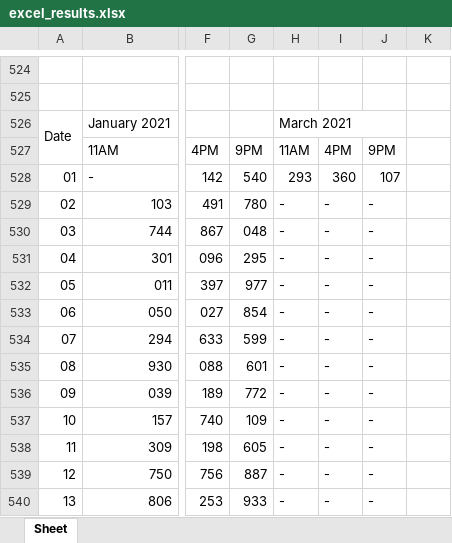
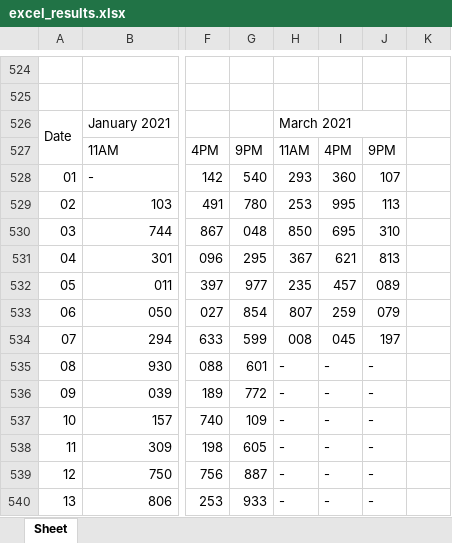
Before and after one commit to jsuci/gidapp, an Excel workbook: swertres/excel_results.xlsx, sheet Sheet, drawn as a sheet; only a part is shown, gaps mark what is left out; values as stored, in another font and other column widths than the file's, no cell formats; the diff names each change by its address in the sheet, - before the commit and + after, or states it on an @@ line.

Commit message:
update results

```diff
--- a/swertres/excel_results.xlsx (sheet Sheet)
+++ b/swertres/excel_results.xlsx (sheet Sheet)
-H529: -
+H529: 253
-I529: -
+I529: 995
-J529: -
+J529: 113
-H530: -
+H530: 850
-I530: -
+I530: 695
-J530: -
+J530: 310
-H531: -
+H531: 367
-I531: -
+I531: 621
-J531: -
+J531: 813
-H532: -
+H532: 235
-I532: -
+I532: 457
-J532: -
+J532: 089
-H533: -
+H533: 807
-I533: -
+I533: 259
-J533: -
+J533: 079
-H534: -
+H534: 008
-I534: -
+I534: 045
-J534: -
+J534: 197
```
Also changed, not shown: cell formats, swertres/digit_position.xlsx, 16 other files.
